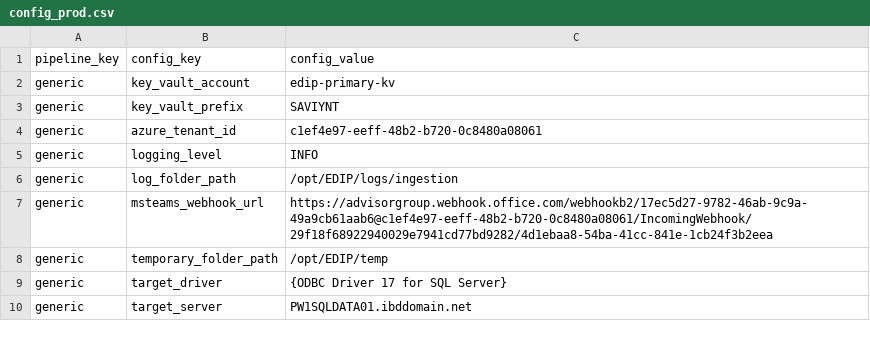
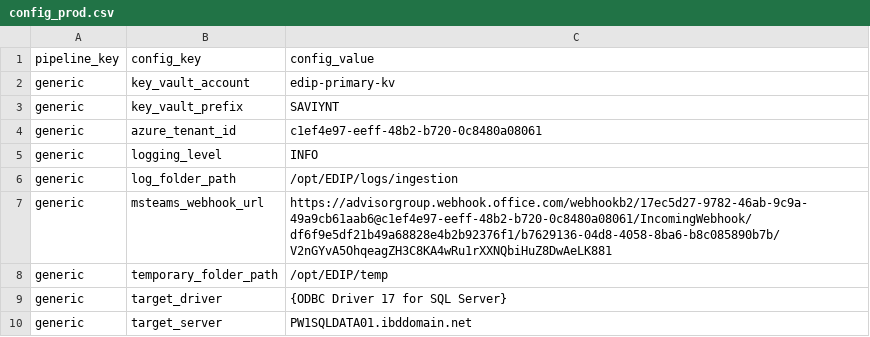
Before and after one commit to paulinjemimabalasubramani/paulinjemimabalasubramani, a CSV file: saviynt/config/config_prod.csv, drawn as a sheet; only a part is shown.

Commit message:
webhook_url

```diff
--- a/saviynt/config/config_prod.csv
+++ b/saviynt/config/config_prod.csv
@@ -6,3 +6,3 @@ generic,logging_level,INFO
 generic,log_folder_path,/opt/EDIP/logs/ingestion
-generic,msteams_webhook_url,https://advisorgroup.webhook.office.com/webhookb2/17ec5d27-9782-46ab-9c9a-49a9cb61aab6@c1ef4e97-eeff-48b2-b720-0c8480a08061/IncomingWebhook/29f18f68922940029e7941cd77bd9282/4d1ebaa8-54ba-41cc-841e-1cb24f3b2eea
+generic,msteams_webhook_url,https://advisorgroup.webhook.office.com/webhookb2/17ec5d27-9782-46ab-9c9a-49a9cb61aab6@c1ef4e97-eeff-48b2-b720-0c8480a08061/IncomingWebhook/df6f9e5df21b49a68828e4b2b92376f1/b7629136-04d8-4058-8ba6-b8c085890b7b/V2nGYvA5OhqeagZH3C8KA4wRu1rXXNQbiHuZ8DwAeLK881
 generic,temporary_folder_path,/opt/EDIP/temp
```
